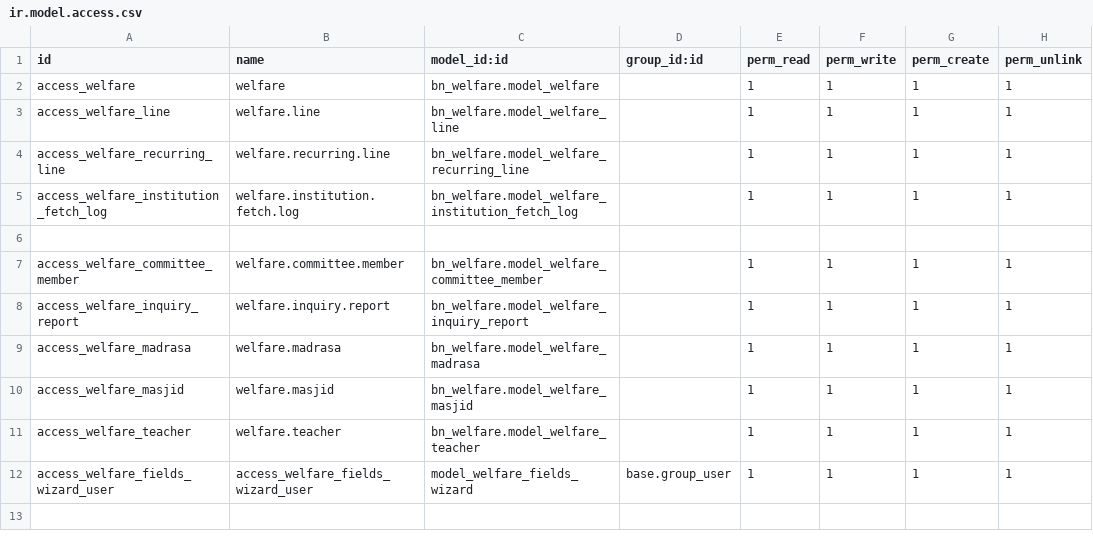
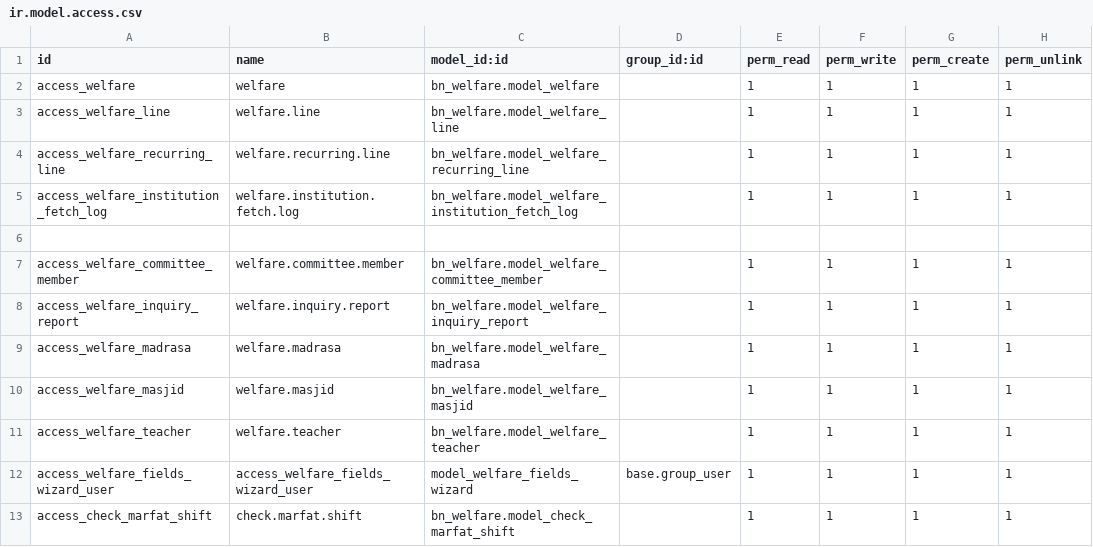
Before and after one commit to Saylani-Welfare-Trust/swit-odoo, a CSV file: custom-addons/bn_welfare/security/ir.model.access.csv, drawn as a sheet; the diff names each change by its address in the sheet, - before the commit and + after, or states it on an @@ line.

```diff
--- a/custom-addons/bn_welfare/security/ir.model.access.csv
+++ b/custom-addons/bn_welfare/security/ir.model.access.csv
+row 13: access_check_marfat_shift | check.marfat.shift | bn_welfare.model_check_marfat_shift |  | 1 | 1 | 1 | 1
```
Also changed, not shown: 1 other file.
